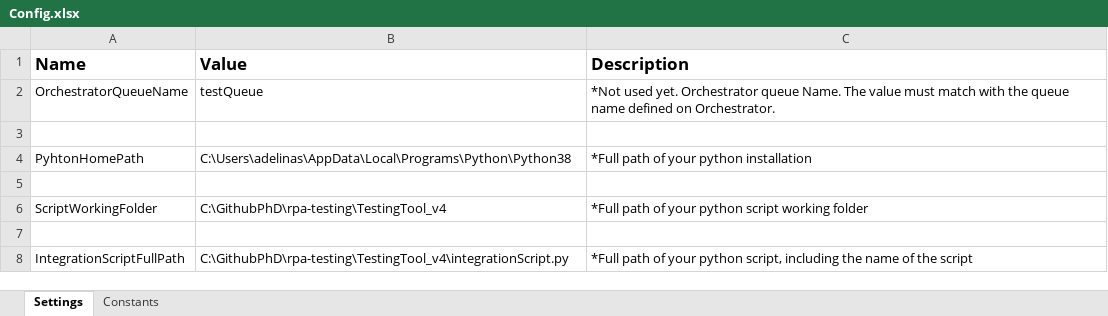
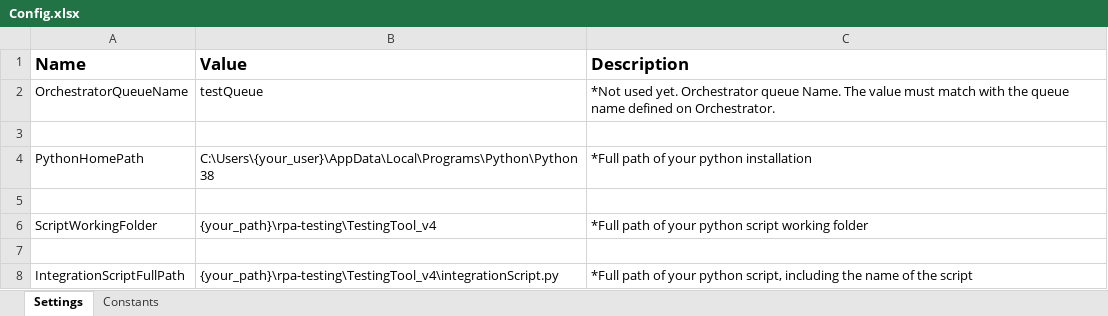
Before and after one commit to unibuc-cs/rpa-testing, an Excel workbook: TestingTool_v4/Applications/ReusableTestingFlow/Configuration/Config.xlsx, sheet Settings, drawn as a sheet; values as stored, in another font and other column widths than the file's, no borders; the diff names each change by its address in the sheet, - before the commit and + after, or states it on an @@ line.

Commit message:
fixed typos

```diff
--- a/TestingTool_v4/Applications/ReusableTestingFlow/Configuration/Config.xlsx (sheet Settings)
+++ b/TestingTool_v4/Applications/ReusableTestingFlow/Configuration/Config.xlsx (sheet Settings)
-A4 (Name): PyhtonHomePath
+A4 (Name): PythonHomePath
-B4 (Value): C:\Users\adelinas\AppData\Local\Programs\Python\Python38
+B4 (Value): C:\Users\{your_user}\AppData\Local\Programs\Python\Python38
-B6 (Value): C:\GithubPhD\rpa-testing\TestingTool_v4
+B6 (Value): {your_path}\rpa-testing\TestingTool_v4
-B8 (Value): C:\GithubPhD\rpa-testing\TestingTool_v4\integrationScript.py
+B8 (Value): {your_path}\rpa-testing\TestingTool_v4\integrationScript.py
```
